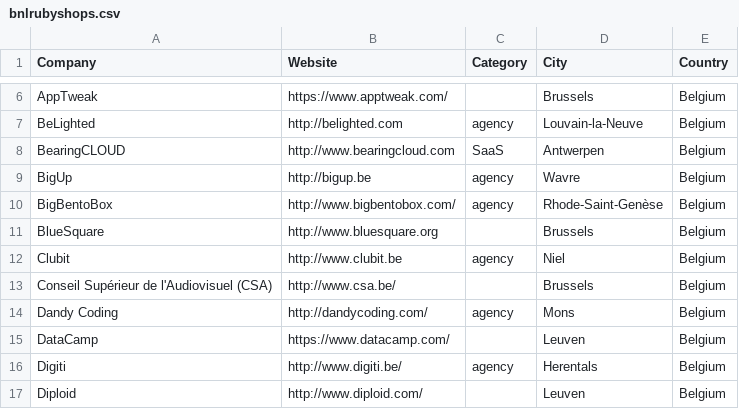
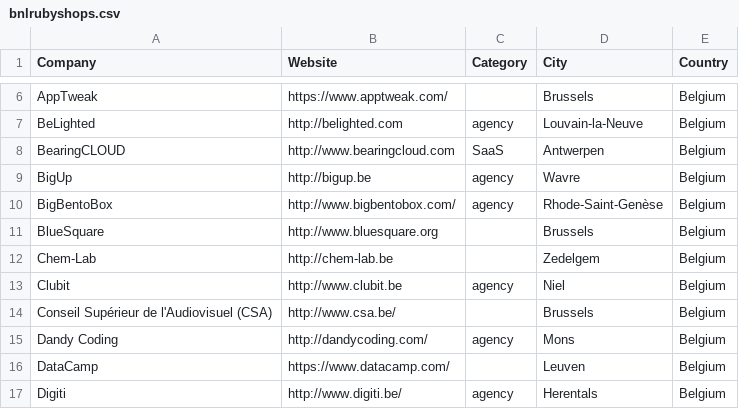
Before and after one commit to brug-be/rubyshops, a CSV file: bnlrubyshops.csv, drawn as a sheet; only a part is shown, gaps mark what is left out; the shorter side is filled out with more unchanged rows.

Commit message:
Update bnlrubyshops.csv

```diff
--- a/bnlrubyshops.csv
+++ b/bnlrubyshops.csv
@@ -11,2 +11,3 @@ BigBentoBox,http://www.bigbentobox.com/,agency,Rhode-Saint-Genèse,Belgium
 BlueSquare,http://www.bluesquare.org,,Brussels,Belgium
+Chem-Lab,http://chem-lab.be,,Zedelgem,Belgium
 Clubit,http://www.clubit.be,agency,Niel,Belgium
```
